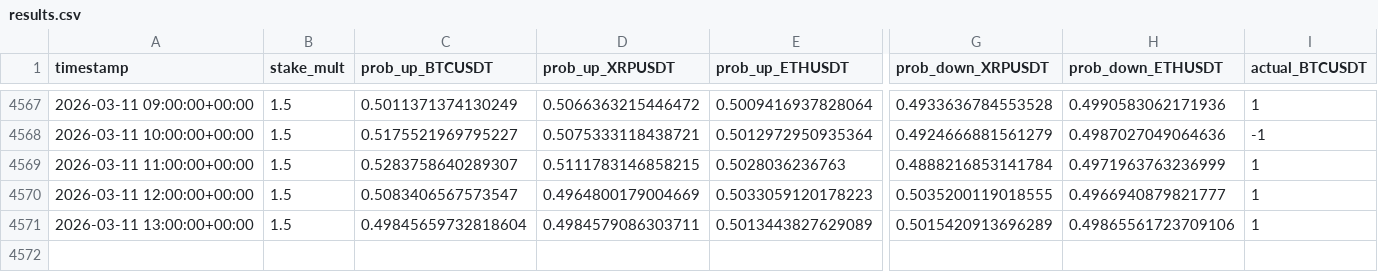
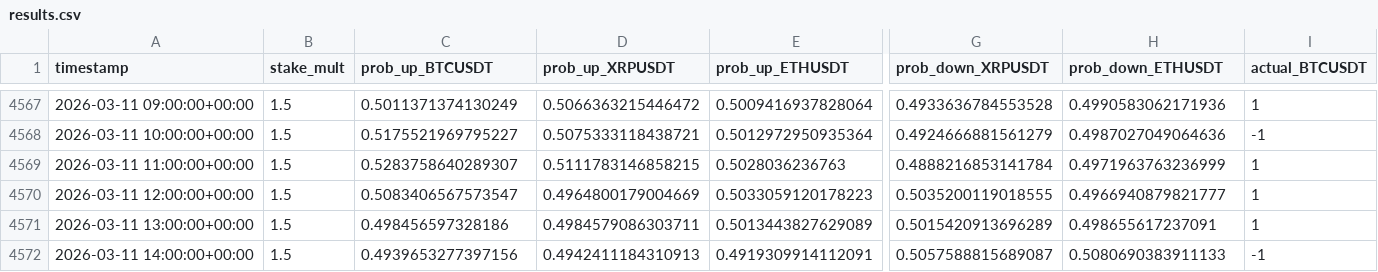
Before and after one commit to mtumalan/masha, a CSV file: data/results.csv, drawn as a sheet; only a part is shown, gaps mark what is left out; rows hold the shown columns only; the diff names each change by its address in the sheet, - before the commit and + after, or states it on an @@ line.

Commit message:
auto: append results up to 2026-03-11 18:00:11 UTC

```diff
--- a/data/results.csv
+++ b/data/results.csv
-C4571 (prob_up_BTCUSDT): 0.49845659732818604
+C4571 (prob_up_BTCUSDT): 0.498456597328186
-H4571 (prob_down_ETHUSDT): 0.49865561723709106
+H4571 (prob_down_ETHUSDT): 0.498655617237091
+row 4572: 2026-03-11 14:00:00+00:00 | 1.5 | 0.4939653277397156 | 0.4942411184310913 | 0.4919309914112091 | 0.5057588815689087 | 0.5080690383911133 | -1
```
